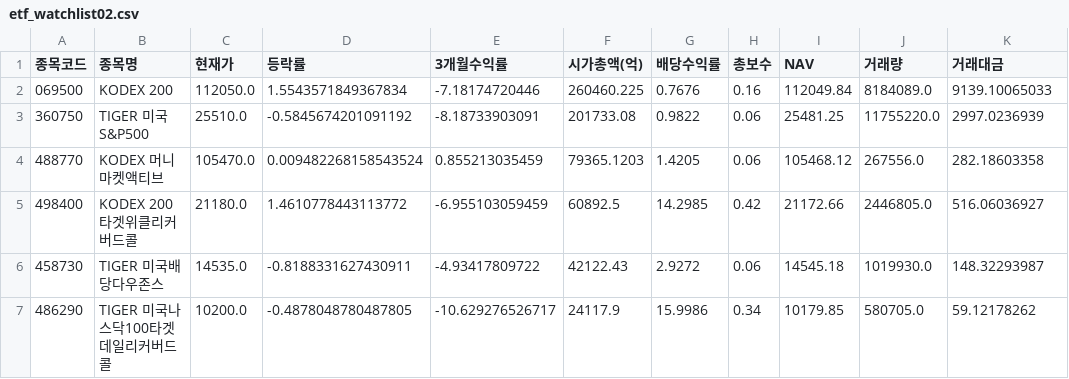
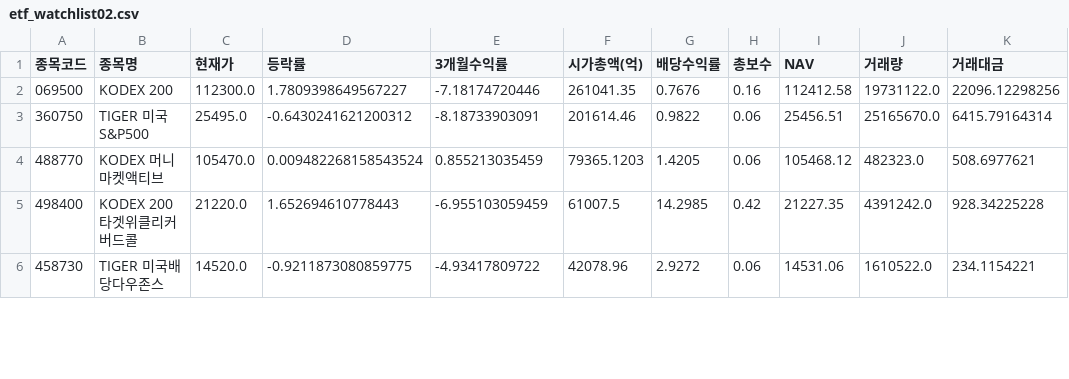
Before and after one commit to gustnor/web, a CSV file: data/etf_watchlist02.csv, drawn as a sheet; only a part is shown; the diff covers the shown part only.

```diff
--- a/data/etf_watchlist02.csv
+++ b/data/etf_watchlist02.csv
@@ -1,7 +1,6 @@
 종목코드,종목명,현재가,등락률,3개월수익률,시가총액(억),배당수익률,총보수,NAV,거래량,거래대금
-069500,KODEX 200,112050.0,1.5543571849367834,-7.18174720446,260460.225,0.7676,0.16,112049.84,8184089.0,9139.10065033
-360750,TIGER 미국S&P500,25510.0,-0.5845674201091192,-8.18733903091,201733.08,0.9822,0.06,25481.25,11755220.0,2997.0236939
-488770,KODEX 머니마켓액티브,105470.0,0.009482268158543524,0.855213035459,79365.1203,1.4205,0.06,105468.12,267556.0,282.18603358
-498400,KODEX 200타겟위클리커버드콜,21180.0,1.4610778443113772,-6.955103059459,60892.5,14.2985,0.42,21172.66,2446805.0,516.06036927
-458730,TIGER 미국배당다우존스,14535.0,-0.8188331627430911,-4.93417809722,42122.43,2.9272,0.06,14545.18,1019930.0,148.32293987
-486290,TIGER 미국나스닥100타겟데일리커버드콜,10200.0,-0.4878048780487805,-10.629276526717,24117.9,15.9986,0.34,10179.85,580705.0,59.12178262
+069500,KODEX 200,112300.0,1.7809398649567227,-7.18174720446,261041.35,0.7676,0.16,112412.58,19731122.0,22096.12298256
+360750,TIGER 미국S&P500,25495.0,-0.6430241621200312,-8.18733903091,201614.46,0.9822,0.06,25456.51,25165670.0,6415.79164314
+488770,KODEX 머니마켓액티브,105470.0,0.009482268158543524,0.855213035459,79365.1203,1.4205,0.06,105468.12,482323.0,508.6977621
+498400,KODEX 200타겟위클리커버드콜,21220.0,1.652694610778443,-6.955103059459,61007.5,14.2985,0.42,21227.35,4391242.0,928.34225228
+458730,TIGER 미국배당다우존스,14520.0,-0.9211873080859775,-4.93417809722,42078.96,2.9272,0.06,14531.06,1610522.0,234.1154221
```
Also changed, not shown: 1 added row and 87 edited cells elsewhere in this file, data/etf.csv, data/etf2.csv, 2 other files.
